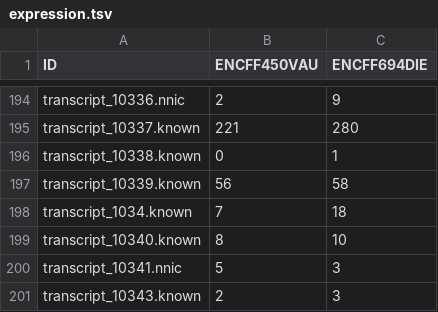
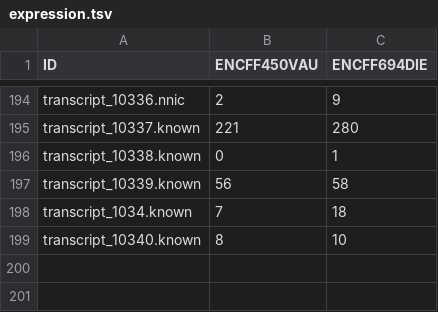
Before and after one commit to LRGASP/lrgasp-submissions, a TSV file: examples/darwin_lab/iso_quant_pb1/pbA/expression.tsv, drawn as a sheet; only a part is shown, gaps mark what is left out.

```diff
--- a/examples/darwin_lab/iso_quant_pb1/pbA/expression.tsv
+++ b/examples/darwin_lab/iso_quant_pb1/pbA/expression.tsv
@@ -199,3 +199 @@ transcript_1034.known	7	18
 transcript_10340.known	8	10
-transcript_10341.nnic	5	3
-transcript_10343.known	2	3
```
Also changed, not shown: examples/darwin_lab/iso_quant_ont_drna1/drnaB/expression.tsv, examples/darwin_lab/iso_quant_pb1/pbB/expression.tsv, 18 other files.
